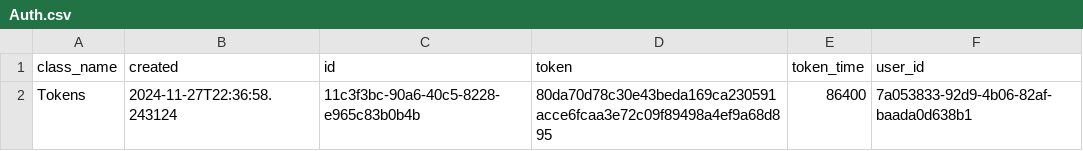
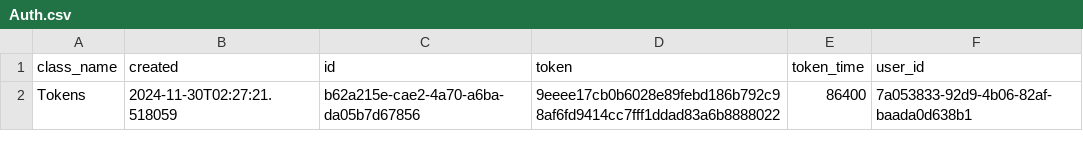
Before and after one commit to MoedCode/Task_Manager, a CSV file: tasks/Auth.csv, drawn as a sheet.

```diff
--- a/tasks/Auth.csv
+++ b/tasks/Auth.csv
@@ -1,2 +1,2 @@
 class_name,created,id,token,token_time,user_id
-Tokens,2024-11-27T22:36:58.243124,11c3f3bc-90a6-40c5-8228-e965c83b0b4b,80da70d78c30e43beda169ca230591acce6fcaa3e72c09f89498a4ef9a68d895,86400,7a053833-92d9-4b06-82af-baada0d638b1
+Tokens,2024-11-30T02:27:21.518059,b62a215e-cae2-4a70-a6ba-da05b7d67856,9eeee17cb0b6028e89febd186b792c98af6fd9414cc7fff1ddad83a6b8888022,86400,7a053833-92d9-4b06-82af-baada0d638b1
```
Also changed, not shown: tasks/Users.csv, 16 other files.
